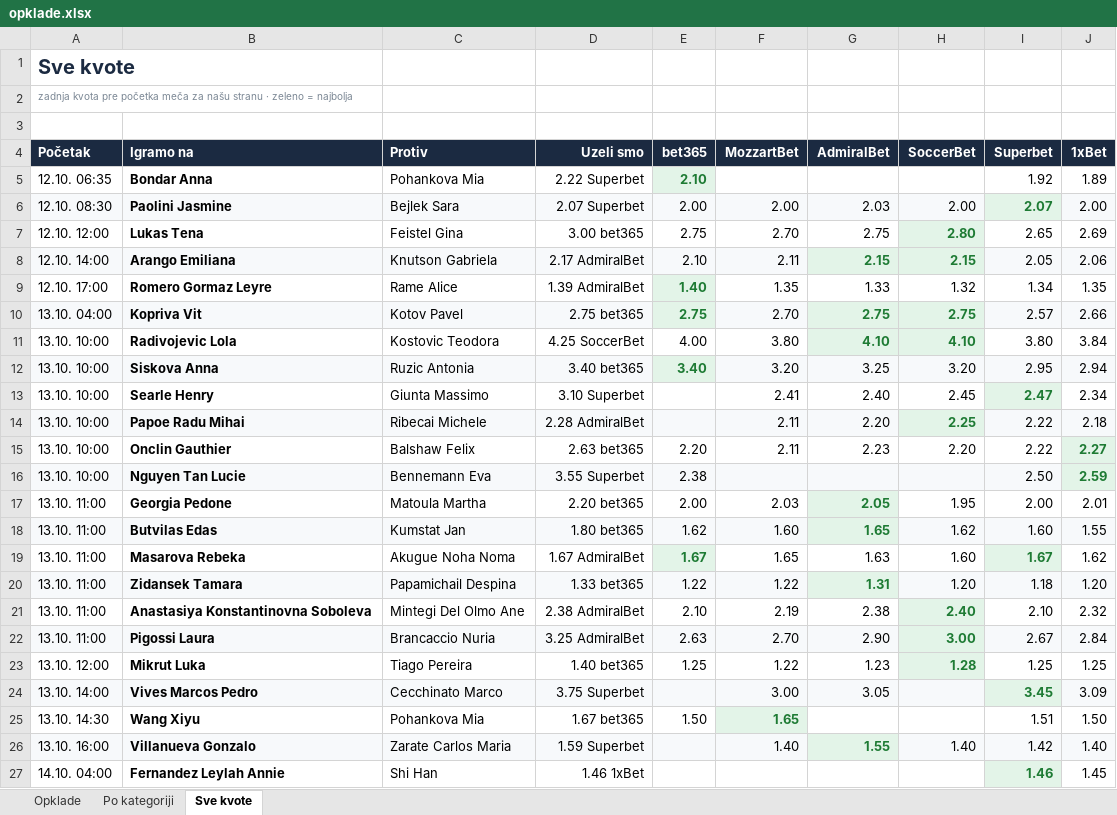
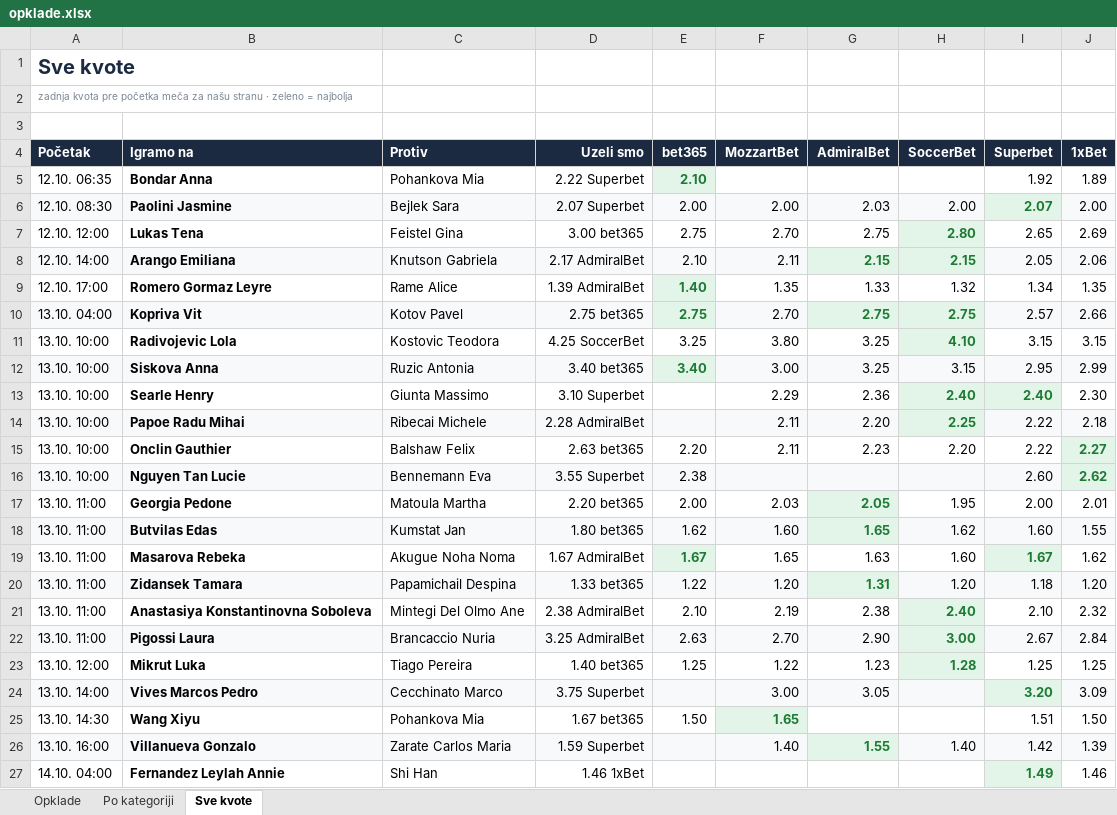
Before and after one commit to andreja69420/pantasocial, an Excel workbook: research/tennis-ml/paper/opklade.xlsx, sheet Sve kvote, drawn as a sheet; values as stored, in another font and other column widths than the file's, no borders; the diff names each change by its address in the sheet, - before the commit and + after, or states it on an @@ line.

```diff
--- a/research/tennis-ml/paper/opklade.xlsx (sheet Sve kvote)
+++ b/research/tennis-ml/paper/opklade.xlsx (sheet Sve kvote)
-E11 (bet365): 4.00
+E11 (bet365): 3.25
-G11 (AdmiralBet): 4.10
+G11 (AdmiralBet): 3.25
@@ G11 fill: #E3F4E8 → none, bold: on → off, text colour: #1E7B34 → black @@
-I11 (Superbet): 3.80
+I11 (Superbet): 3.15
-J11 (1xBet): 3.84
+J11 (1xBet): 3.15
-F12 (MozzartBet): 3.20
+F12 (MozzartBet): 3.00
-H12 (SoccerBet): 3.20
+H12 (SoccerBet): 3.15
-J12 (1xBet): 2.94
+J12 (1xBet): 2.99
-F13 (MozzartBet): 2.41
+F13 (MozzartBet): 2.29
-G13 (AdmiralBet): 2.40
+G13 (AdmiralBet): 2.36
-H13 (SoccerBet): 2.45
+H13 (SoccerBet): 2.40
@@ H13 fill: none → #E3F4E8, bold: off → on, text colour: black → #1E7B34 @@
-I13 (Superbet): 2.47
+I13 (Superbet): 2.40
-J13 (1xBet): 2.34
+J13 (1xBet): 2.30
-I16 (Superbet): 2.50
+I16 (Superbet): 2.60
-J16 (1xBet): 2.59
+J16 (1xBet): 2.62
-F20 (MozzartBet): 1.22
+F20 (MozzartBet): 1.20
-I24 (Superbet): 3.45
+I24 (Superbet): 3.20
-J26 (1xBet): 1.40
+J26 (1xBet): 1.39
-I27 (Superbet): 1.46
+I27 (Superbet): 1.49
-J27 (1xBet): 1.45
+J27 (1xBet): 1.46
```
Also changed, not shown: sheet Opklade, 1 other file.
